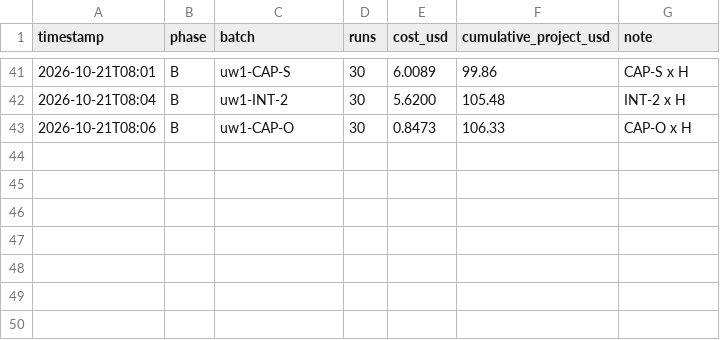
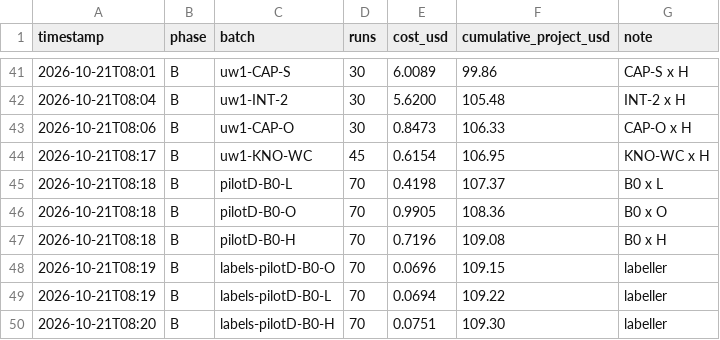
Before and after one commit to ishaanmakkar-ai/trustcurve, a CSV file: results/study2/spend.csv, drawn as a sheet; only a part is shown, gaps mark what is left out; the diff names each change by its address in the sheet, - before the commit and + after, or states it on an @@ line.

Commit message:
B-L1: date repair fixes OpenAI simulators (G3 pass, luna chosen); Haiku simulator fails G3 -> Sonnet proposed as Anthropic experience simulator pending pilot

```diff
--- a/results/study2/spend.csv
+++ b/results/study2/spend.csv
+row 44: 2026-10-21T08:17 | B | uw1-KNO-WC | 45 | 0.6154 | 106.95 | KNO-WC x H
+row 45: 2026-10-21T08:18 | B | pilotD-B0-L | 70 | 0.4198 | 107.37 | B0 x L
+row 46: 2026-10-21T08:18 | B | pilotD-B0-O | 70 | 0.9905 | 108.36 | B0 x O
+row 47: 2026-10-21T08:18 | B | pilotD-B0-H | 70 | 0.7196 | 109.08 | B0 x H
+row 48: 2026-10-21T08:19 | B | labels-pilotD-B0-O | 70 | 0.0696 | 109.15 | labeller
+row 49: 2026-10-21T08:19 | B | labels-pilotD-B0-L | 70 | 0.0694 | 109.22 | labeller
+row 50: 2026-10-21T08:20 | B | labels-pilotD-B0-H | 70 | 0.0751 | 109.30 | labeller
```
Also changed, not shown: 8 other files.
